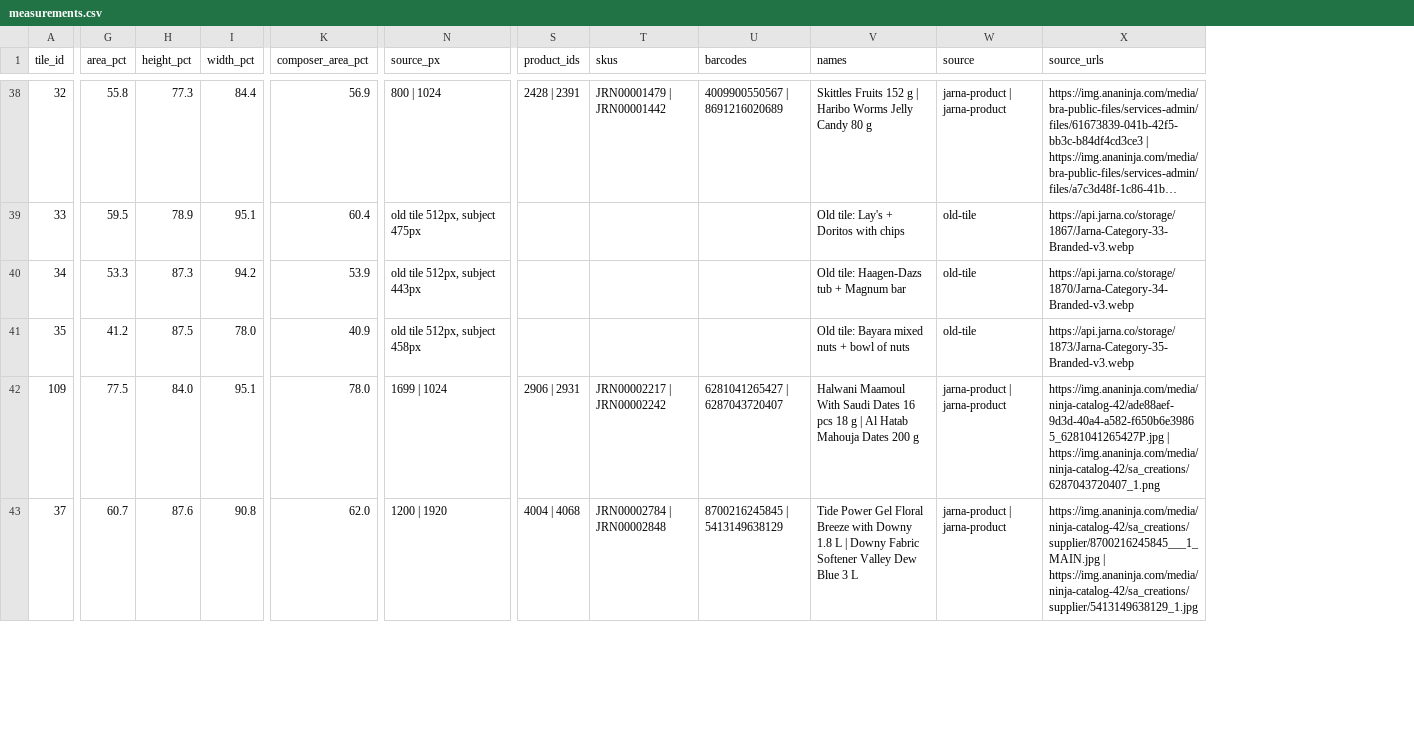
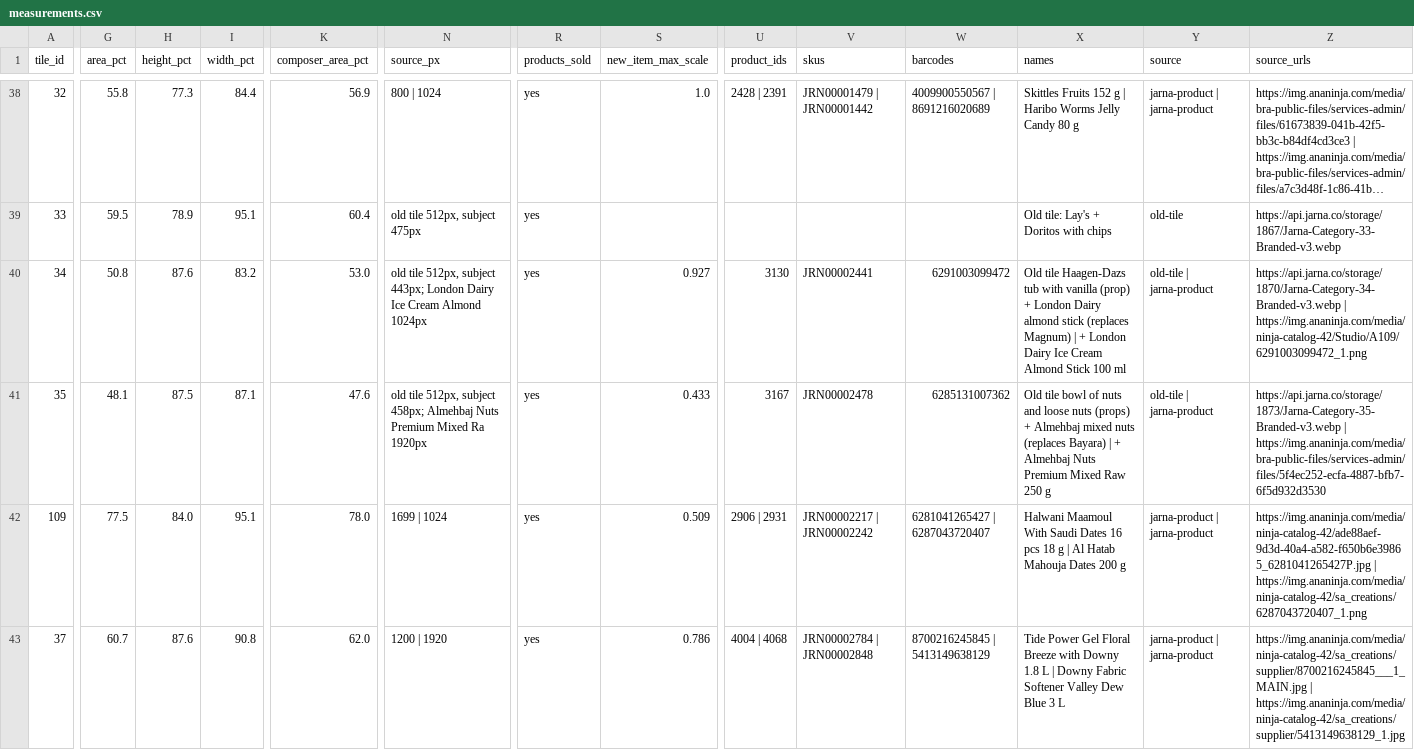
Before and after one commit to fadhelali00/Ai-Voice-landin-page---test-Fadhl, a CSV file: design/outputs/category-tiles/measurements.csv, drawn as a sheet; only a part is shown, gaps mark what is left out; long unchanged cells end in …; addresses are those after the commit; the diff covers the shown part only; the diff names each change by its address in the sheet, - before the commit and + after, or states it on an @@ line.

```diff
--- a/design/outputs/category-tiles/measurements.csv
+++ b/design/outputs/category-tiles/measurements.csv
+column R (products_sold), rows 38-43: all yes
+column S (new_item_max_scale), rows 38-43: 1.0 |  | 0.927 | 0.433 | 0.509 | 0.786
-G40 (area_pct): 53.3
+G40 (area_pct): 50.8
-H40 (height_pct): 87.3
+H40 (height_pct): 87.6
-I40 (width_pct): 94.2
+I40 (width_pct): 83.2
-K40 (composer_area_pct): 53.9
+K40 (composer_area_pct): 53.0
-N40 (source_px): …512px, subject 443px
+N40 (source_px): …512px, subject 443px; London Dairy Ice Cream Almond 1024px
-U40 (product_ids): (empty)
+U40 (product_ids): 3130
-V40 (skus): (empty)
+V40 (skus): JRN00002441
-W40 (barcodes): (empty)
+W40 (barcodes): 6291003099472
-X40 (names): Old tile: Haagen-Dazs tub + Magnum bar
+X40 (names): Old tile Haagen-Dazs tub with vanilla (prop) + London Dairy almond stick (replaces Magnum) | + London Dairy Ice Cream Almond Stick 100 ml
-Y40:Y41 (source): old-tile
+Y40:Y41 (source): old-tile | jarna-product
-Z40 (source_urls): https://api.jarna.co/storage/1870/Jarna-Category-34-Branded-v3.webp
+Z40 (source_urls): https://api.jarna.co/storage/1870/Jarna-Category-34-Branded-v3.webp | https://img.ananinja.com/media/ninja-catalog-42/Studio/A109/6291003099472_1.png
-G41 (area_pct): 41.2
+G41 (area_pct): 48.1
-I41 (width_pct): 78.0
+I41 (width_pct): 87.1
-K41 (composer_area_pct): 40.9
+K41 (composer_area_pct): 47.6
-N41 (source_px): …512px, subject 458px
+N41 (source_px): …512px, subject 458px; Almehbaj Nuts Premium Mixed Ra 1920px
-U41 (product_ids): (empty)
+U41 (product_ids): 3167
-V41 (skus): (empty)
+V41 (skus): JRN00002478
-W41 (barcodes): (empty)
+W41 (barcodes): 6285131007362
-X41 (names): Old tile: Bayara mixed nuts + bowl of nuts
+X41 (names): Old tile bowl of nuts and loose nuts (props) + Almehbaj mixed nuts (replaces Bayara) | + Almehbaj Nuts Premium Mixed Raw 250 g
-Z41 (source_urls): https://api.jarna.co/storage/1873/Jarna-Category-35-Branded-v3.webp
+Z41 (source_urls): https://api.jarna.co/storage/1873/Jarna-Category-35-Branded-v3.webp | https://img.ananinja.com/media/bra-public-files/services-admin/files/5f4ec252-ecfa-4887-bfb7-6f5d932d3530
```
Also changed, not shown: 83 edited cells elsewhere in this file, 15 other files.
